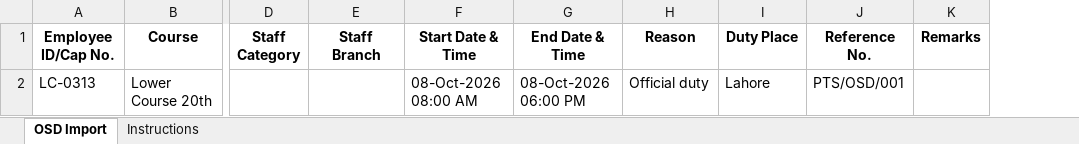
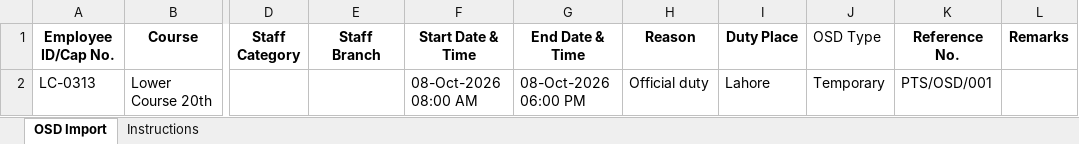
Before and after one commit to faryal786-fari/AttendPro-Smart-Biometric-HRMS, an Excel workbook: backend/templates/PTS_OSD_Import_Template.xlsx, sheet OSD Import, drawn as a sheet; only a part is shown, gaps mark what is left out; values as stored, in another font and other column widths than the file's, no borders; the diff names each change by its address in the sheet, - before the commit and + after, or states it on an @@ line.

```diff
--- a/backend/templates/PTS_OSD_Import_Template.xlsx (sheet OSD Import)
+++ b/backend/templates/PTS_OSD_Import_Template.xlsx (sheet OSD Import)
+column J (OSD Type), row 2: Temporary
```
Also changed, not shown: sheet Instructions, 15 other files.
